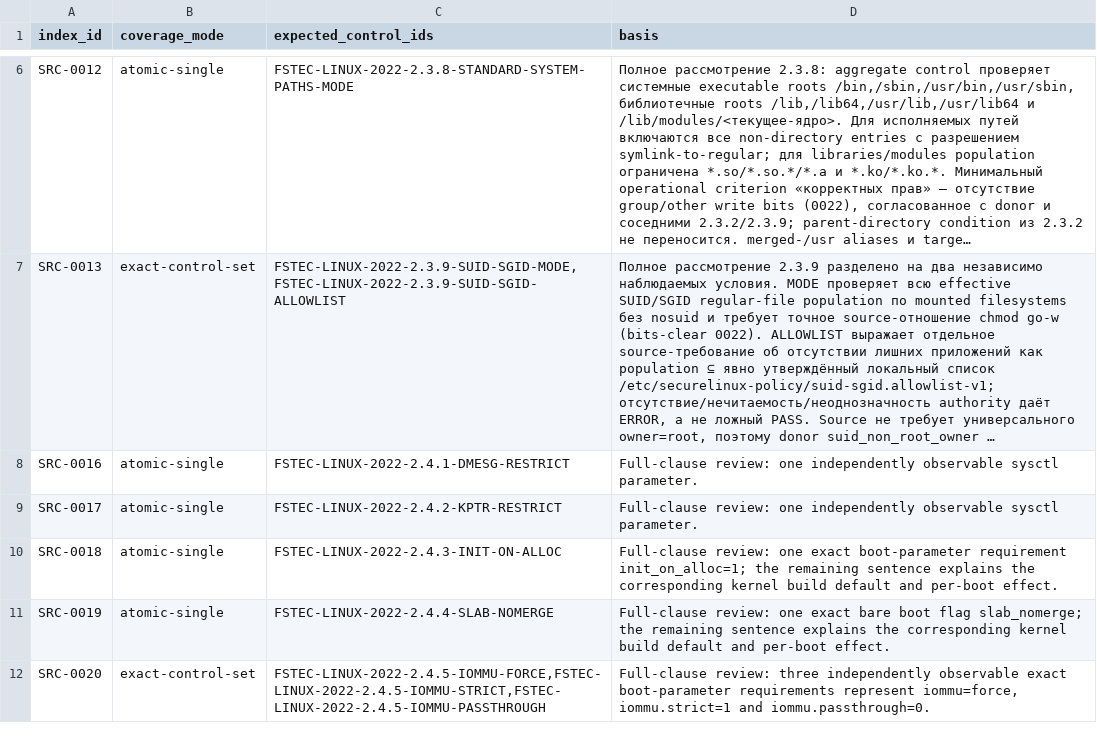
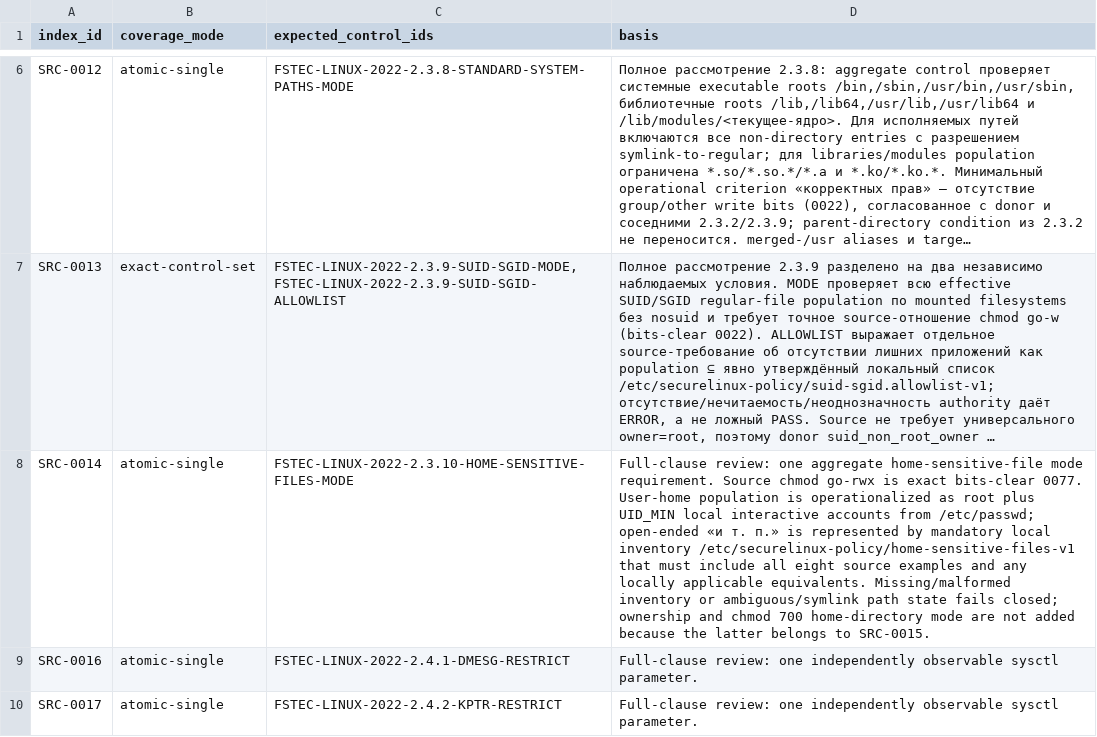
Before and after one commit to rasav65/SecureLinux-Policy, a TSV file: index/source-v4/CLOSURE-CONTRACT.tsv, drawn as a sheet; only a part is shown, gaps mark what is left out; the shorter side is filled out with more unchanged rows; long unchanged cells end in …; the diff names each change by its address in the sheet, - before the commit and + after, or states it on an @@ line.

Commit message:
fstec: закрыть SRC-0014 проверкой файлов домашних директорий

```diff
--- a/index/source-v4/CLOSURE-CONTRACT.tsv
+++ b/index/source-v4/CLOSURE-CONTRACT.tsv
+row 8: SRC-0014 | atomic-single | FSTEC-LINUX-2022-2.3.10-HOME-SENSITIVE-FILES-MODE | Full-clause review: one aggregate home-sensitive-file mode requirement. Source chmod go-rwx is exact bits-clear 0077. User-home population is operationalized as root plus UID_MIN local interactive accounts from /etc/passwd; open-ended «и т. п.» is represented by mandatory local inventory /etc/securelinux-policy/home-sensitive-files-v1 that must include all eight source examples and any locally applicable equivalents. Missing/malformed inventory or ambiguous/symlink path state fails closed; ownership and chmod 700 home-directory mode are not added because the latter belongs to SRC-0015.
```
Also changed, not shown: controls/fstec-core/linux-2022/CONTROL-MANIFEST.tsv, index/source-v4/SOURCE-INDEX.tsv, 32 other files.
